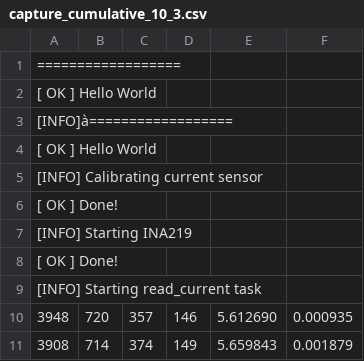
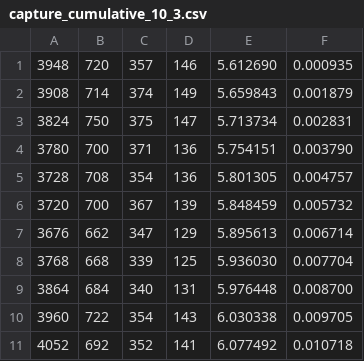
Before and after one commit to nickyu42/flowmeter, a CSV file: data/capture_cumulative_10_3.csv, drawn as a sheet; only a part is shown; the shorter side is filled out with more unchanged rows; the diff names each change by its address in the sheet, - before the commit and + after, or states it on an @@ line.

Commit message:
Add cumulative

```diff
--- a/data/capture_cumulative_10_3.csv
+++ b/data/capture_cumulative_10_3.csv
-row 1: ==================
-row 2: [ OK ] Hello World
-row 3: [INFO]à==================
-row 4: [ OK ] Hello World
-row 5: [INFO] Calibrating current sensor
-row 6: [ OK ] Done!
-row 7: [INFO] Starting INA219
-row 8: [ OK ] Done!
-row 9: [INFO] Starting read_current task
```
Also changed, not shown: data/capture_cumulative_8_3.csv, 13 other files.
